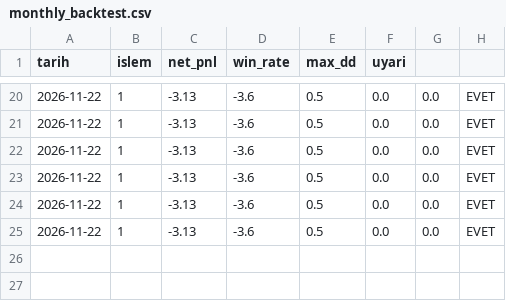
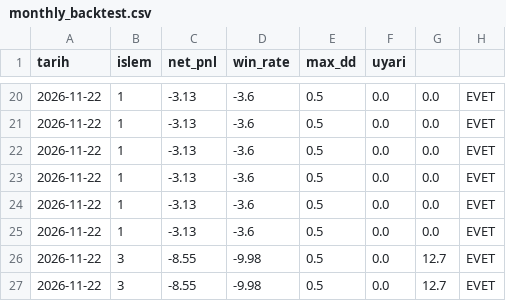
Before and after one commit to hakansazci01/hsc-borsa-analiz, a CSV file: monthly_backtest.csv, drawn as a sheet; only a part is shown, gaps mark what is left out; the diff names each change by its address in the sheet, - before the commit and + after, or states it on an @@ line.

```diff
--- a/monthly_backtest.csv
+++ b/monthly_backtest.csv
+row 26: 2026-11-22 | 3 | -8.55 | -9.98 | 0.5 | 0.0 | 12.7 | EVET
+row 27: 2026-11-22 | 3 | -8.55 | -9.98 | 0.5 | 0.0 | 12.7 | EVET
```
Also changed, not shown: params_history.csv, 24 other files.
